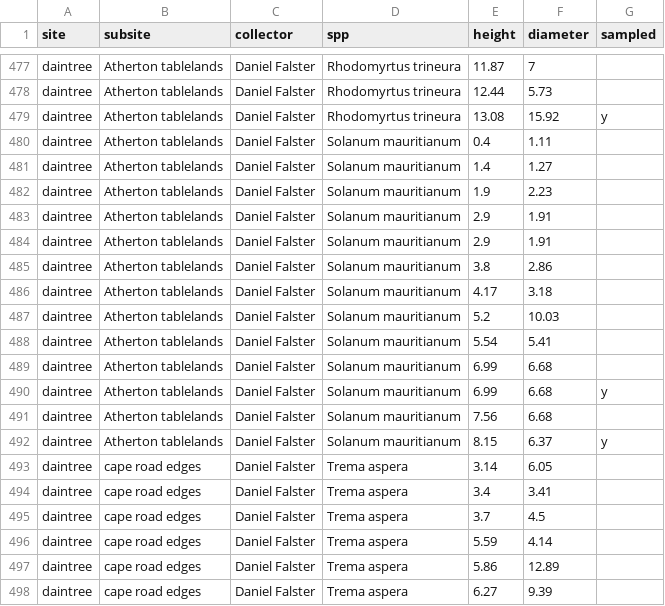
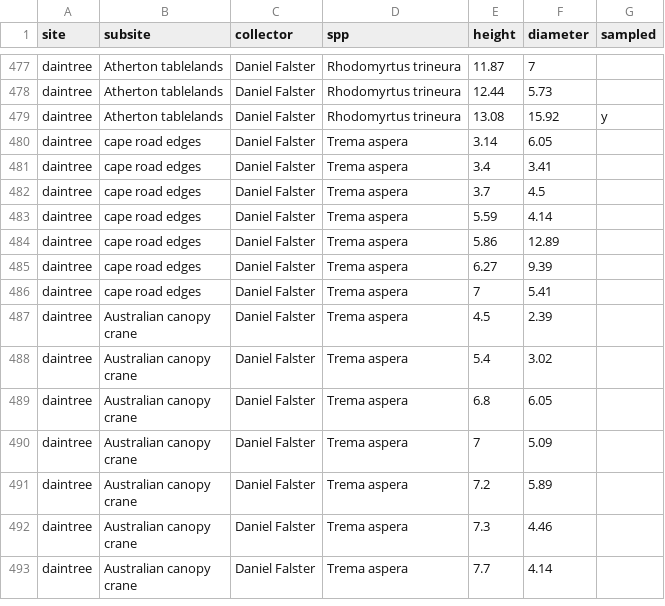
Before and after one commit to dfalster/Falster_2005_JEcol_data, a CSV file: data/height-diam.csv, drawn as a sheet; only a part is shown, gaps mark what is left out; the shorter side is filled out with more unchanged rows.

```diff
--- a/data/height-diam.csv
+++ b/data/height-diam.csv
@@ -479,15 +479,2 @@ daintree,Atherton tablelands,Daniel Falster,Rhodomyrtus trineura,12.44,5.73,
 daintree,Atherton tablelands,Daniel Falster,Rhodomyrtus trineura,13.08,15.92,y
-daintree,Atherton tablelands,Daniel Falster,Solanum mauritianum,0.4,1.11,
-daintree,Atherton tablelands,Daniel Falster,Solanum mauritianum,1.4,1.27,
-daintree,Atherton tablelands,Daniel Falster,Solanum mauritianum,1.9,2.23,
-daintree,Atherton tablelands,Daniel Falster,Solanum mauritianum,2.9,1.91,
-daintree,Atherton tablelands,Daniel Falster,Solanum mauritianum,2.9,1.91,
-daintree,Atherton tablelands,Daniel Falster,Solanum mauritianum,3.8,2.86,
-daintree,Atherton tablelands,Daniel Falster,Solanum mauritianum,4.17,3.18,
-daintree,Atherton tablelands,Daniel Falster,Solanum mauritianum,5.2,10.03,
-daintree,Atherton tablelands,Daniel Falster,Solanum mauritianum,5.54,5.41,
-daintree,Atherton tablelands,Daniel Falster,Solanum mauritianum,6.99,6.68,
-daintree,Atherton tablelands,Daniel Falster,Solanum mauritianum,6.99,6.68,y
-daintree,Atherton tablelands,Daniel Falster,Solanum mauritianum,7.56,6.68,
-daintree,Atherton tablelands,Daniel Falster,Solanum mauritianum,8.15,6.37,y
 daintree,cape road edges,Daniel Falster,Trema aspera,3.14,6.05,
```
Also changed, not shown: data/Falster2005-SuppInfo.csv, data/branch_biomass.csv, 3 other files.
